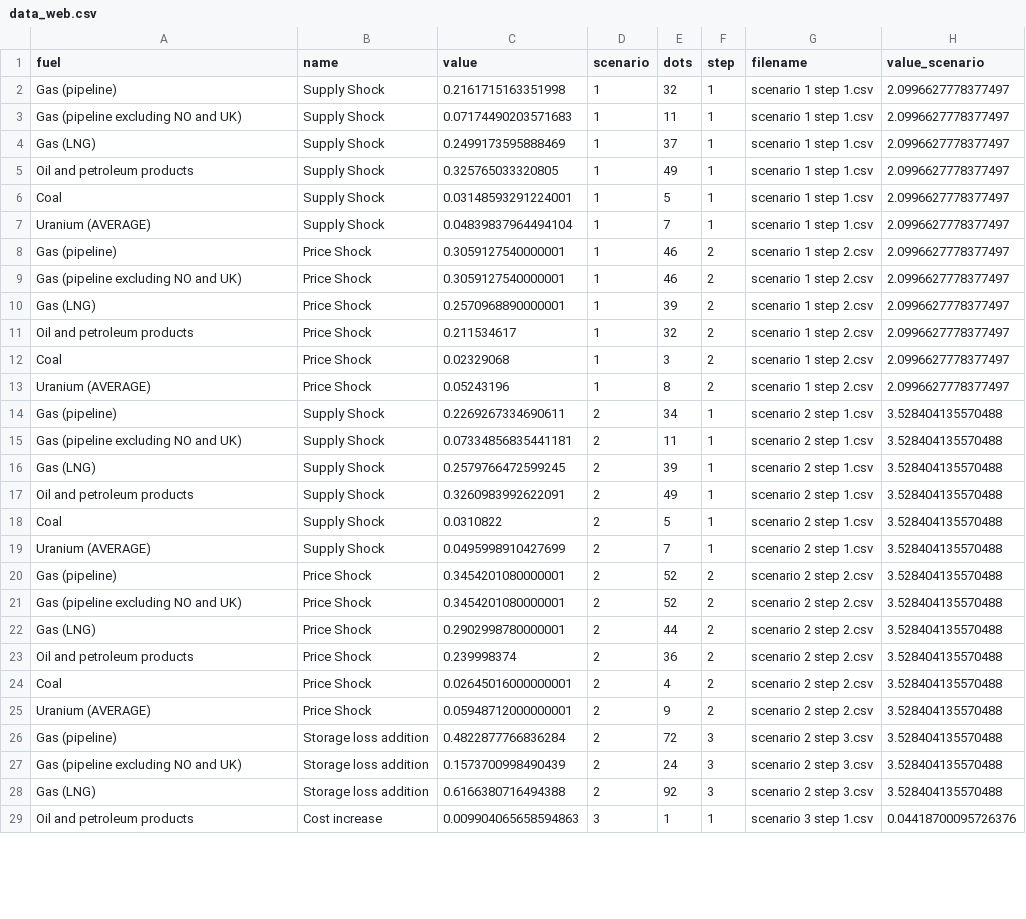
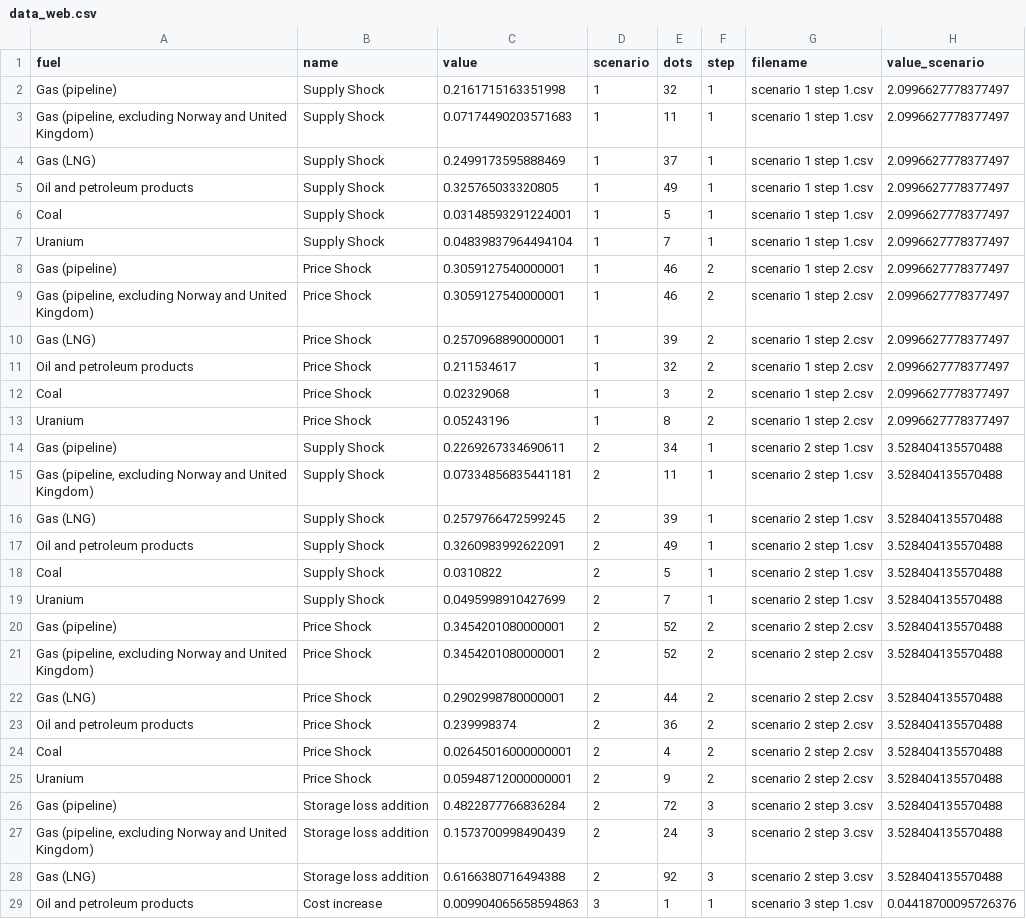
Before and after one commit to euissR/scrolly_2026_04-CH-Energy-risk, a CSV file: data_web.csv, drawn as a sheet; only a part is shown; the diff covers the shown part only.

```diff
--- a/data_web.csv
+++ b/data_web.csv
@@ -2,3 +2,3 @@ fuel,name,value,scenario,dots,step,filename,value_scenario
 Gas (pipeline),Supply Shock,0.2161715163351998,1,32,1,scenario 1 step 1.csv,2.0996627778377497
-Gas (pipeline excluding NO and UK),Supply Shock,0.07174490203571683,1,11,1,scenario 1 step 1.csv,2.0996627778377497
+"Gas (pipeline, excluding Norway and United Kingdom)",Supply Shock,0.07174490203571683,1,11,1,scenario 1 step 1.csv,2.0996627778377497
 Gas (LNG),Supply Shock,0.2499173595888469,1,37,1,scenario 1 step 1.csv,2.0996627778377497
@@ -6,5 +6,5 @@ Oil and petroleum products,Supply Shock,0.325765033320805,1,49,1,scenario 1 step
 Coal,Supply Shock,0.03148593291224001,1,5,1,scenario 1 step 1.csv,2.0996627778377497
-Uranium (AVERAGE),Supply Shock,0.04839837964494104,1,7,1,scenario 1 step 1.csv,2.0996627778377497
+Uranium,Supply Shock,0.04839837964494104,1,7,1,scenario 1 step 1.csv,2.0996627778377497
 Gas (pipeline),Price Shock,0.3059127540000001,1,46,2,scenario 1 step 2.csv,2.0996627778377497
-Gas (pipeline excluding NO and UK),Price Shock,0.3059127540000001,1,46,2,scenario 1 step 2.csv,2.0996627778377497
+"Gas (pipeline, excluding Norway and United Kingdom)",Price Shock,0.3059127540000001,1,46,2,scenario 1 step 2.csv,2.0996627778377497
 Gas (LNG),Price Shock,0.2570968890000001,1,39,2,scenario 1 step 2.csv,2.0996627778377497
@@ -12,5 +12,5 @@ Oil and petroleum products,Price Shock,0.211534617,1,32,2,scenario 1 step 2.csv,
 Coal,Price Shock,0.02329068,1,3,2,scenario 1 step 2.csv,2.0996627778377497
-Uranium (AVERAGE),Price Shock,0.05243196,1,8,2,scenario 1 step 2.csv,2.0996627778377497
+Uranium,Price Shock,0.05243196,1,8,2,scenario 1 step 2.csv,2.0996627778377497
 Gas (pipeline),Supply Shock,0.2269267334690611,2,34,1,scenario 2 step 1.csv,3.528404135570488
-Gas (pipeline excluding NO and UK),Supply Shock,0.07334856835441181,2,11,1,scenario 2 step 1.csv,3.528404135570488
+"Gas (pipeline, excluding Norway and United Kingdom)",Supply Shock,0.07334856835441181,2,11,1,scenario 2 step 1.csv,3.528404135570488
 Gas (LNG),Supply Shock,0.2579766472599245,2,39,1,scenario 2 step 1.csv,3.528404135570488
@@ -18,5 +18,5 @@ Oil and petroleum products,Supply Shock,0.3260983992622091,2,49,1,scenario 2 ste
 Coal,Supply Shock,0.0310822,2,5,1,scenario 2 step 1.csv,3.528404135570488
-Uranium (AVERAGE),Supply Shock,0.0495998910427699,2,7,1,scenario 2 step 1.csv,3.528404135570488
+Uranium,Supply Shock,0.0495998910427699,2,7,1,scenario 2 step 1.csv,3.528404135570488
 Gas (pipeline),Price Shock,0.3454201080000001,2,52,2,scenario 2 step 2.csv,3.528404135570488
-Gas (pipeline excluding NO and UK),Price Shock,0.3454201080000001,2,52,2,scenario 2 step 2.csv,3.528404135570488
+"Gas (pipeline, excluding Norway and United Kingdom)",Price Shock,0.3454201080000001,2,52,2,scenario 2 step 2.csv,3.528404135570488
 Gas (LNG),Price Shock,0.2902998780000001,2,44,2,scenario 2 step 2.csv,3.528404135570488
@@ -24,5 +24,5 @@ Oil and petroleum products,Price Shock,0.239998374,2,36,2,scenario 2 step 2.csv,
 Coal,Price Shock,0.02645016000000001,2,4,2,scenario 2 step 2.csv,3.528404135570488
-Uranium (AVERAGE),Price Shock,0.05948712000000001,2,9,2,scenario 2 step 2.csv,3.528404135570488
+Uranium,Price Shock,0.05948712000000001,2,9,2,scenario 2 step 2.csv,3.528404135570488
 Gas (pipeline),Storage loss addition,0.4822877766836284,2,72,3,scenario 2 step 3.csv,3.528404135570488
-Gas (pipeline excluding NO and UK),Storage loss addition,0.1573700998490439,2,24,3,scenario 2 step 3.csv,3.528404135570488
+"Gas (pipeline, excluding Norway and United Kingdom)",Storage loss addition,0.1573700998490439,2,24,3,scenario 2 step 3.csv,3.528404135570488
 Gas (LNG),Storage loss addition,0.6166380716494388,2,92,3,scenario 2 step 3.csv,3.528404135570488
```
Also changed, not shown: 12 edited cells elsewhere in this file, 1 other file.
